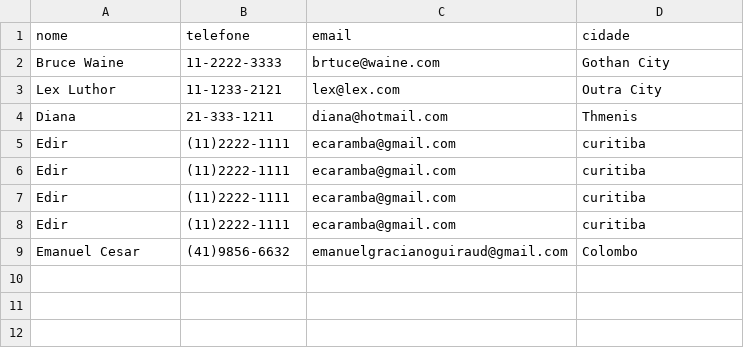
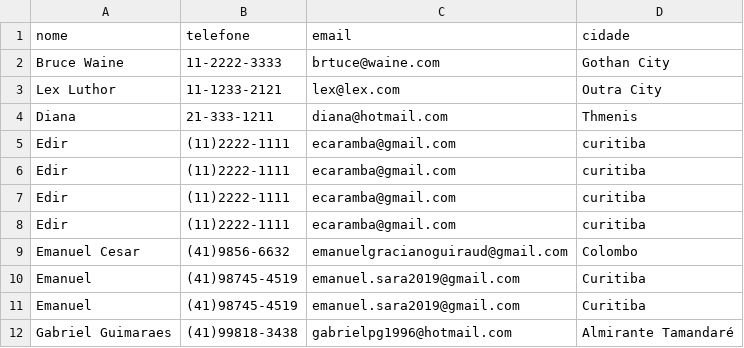
Before and after one commit to emanuelguiraud/aula-php, a CSV file: agenda/dados.csv, drawn as a sheet; the diff names each change by its address in the sheet, - before the commit and + after, or states it on an @@ line.

```diff
--- a/agenda/dados.csv
+++ b/agenda/dados.csv
+row 10: Emanuel | (41)98745-4519 | emanuel.sara2019@gmail.com | Curitiba
+row 11: Emanuel | (41)98745-4519 | emanuel.sara2019@gmail.com | Curitiba
+row 12: Gabriel Guimaraes | (41)99818-3438 | gabrielpg1996@hotmail.com | Almirante Tamandaré
```
Also changed, not shown: 5 other files.
